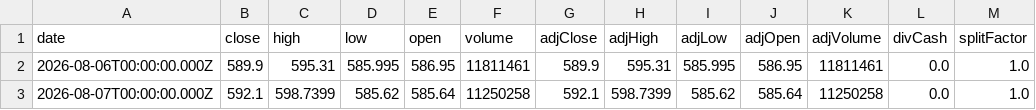
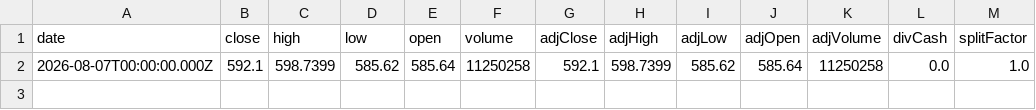
Before and after one commit to Ethan07914/stock_price_prediction, a CSV file: data/extracted_stock_data.csv, drawn as a sheet; the diff names each change by its address in the sheet, - before the commit and + after, or states it on an @@ line.

```diff
--- a/data/extracted_stock_data.csv
+++ b/data/extracted_stock_data.csv
-row 2: 2026-08-06T00:00:00.000Z | 589.9 | 595.31 | 585.995 | 586.95 | 11811461 | 589.9 | 595.31 | 585.995 | 586.95 | 11811461 | 0.0 | 1.0
```
Also changed, not shown: data/news_df_with_metrics.csv, data/preds_vs_actual.csv, 5 other files.
